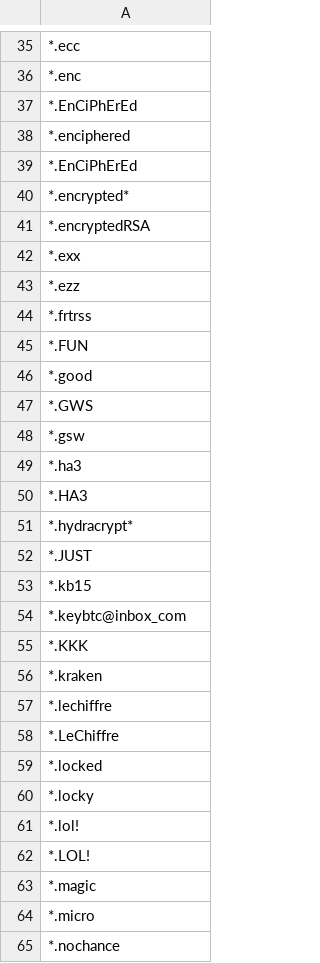
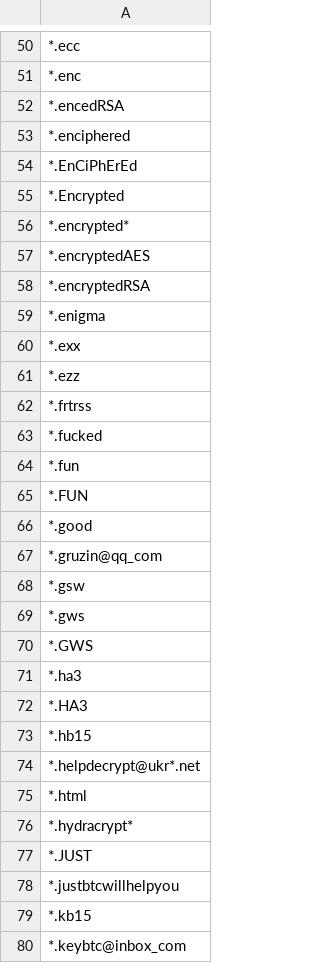
Before and after one commit to kinomakino/ransomware_file_extensions, a CSV file: extensions.csv, drawn as a sheet; only a part is shown, gaps mark what is left out; the shorter side is filled out with more unchanged rows; the diff covers the shown part only.

```diff
--- a/extensions.csv
+++ b/extensions.csv
@@ -36,7 +51,10 @@
 *.enc
-*.EnCiPhErEd
+*.encedRSA
 *.enciphered
 *.EnCiPhErEd
+*.Encrypted
 *.encrypted*
+*.encryptedAES
 *.encryptedRSA
+*.enigma
 *.exx
@@ -44,10 +62,18 @@
 *.frtrss
+*.fucked
+*.fun
 *.FUN
 *.good
+*.gruzin@qq_com
+*.gsw
+*.gws
 *.GWS
-*.gsw
 *.ha3
 *.HA3
+*.hb15
+*.helpdecrypt@ukr*.net
+*.html
 *.hydracrypt*
 *.JUST
+*.justbtcwillhelpyou
 *.kb15
```
Also changed, not shown: 38 added rows, 3 removed rows and 2 moved rows elsewhere in this file.
